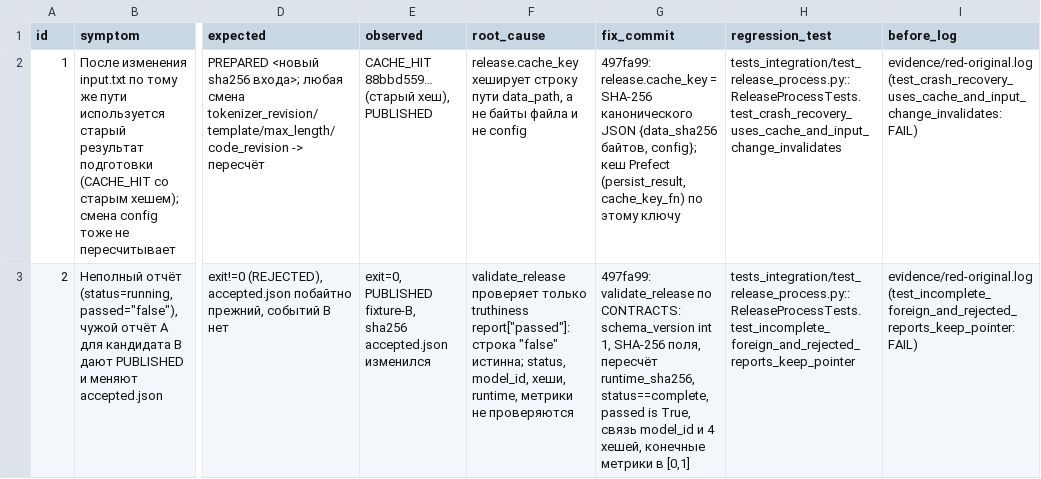
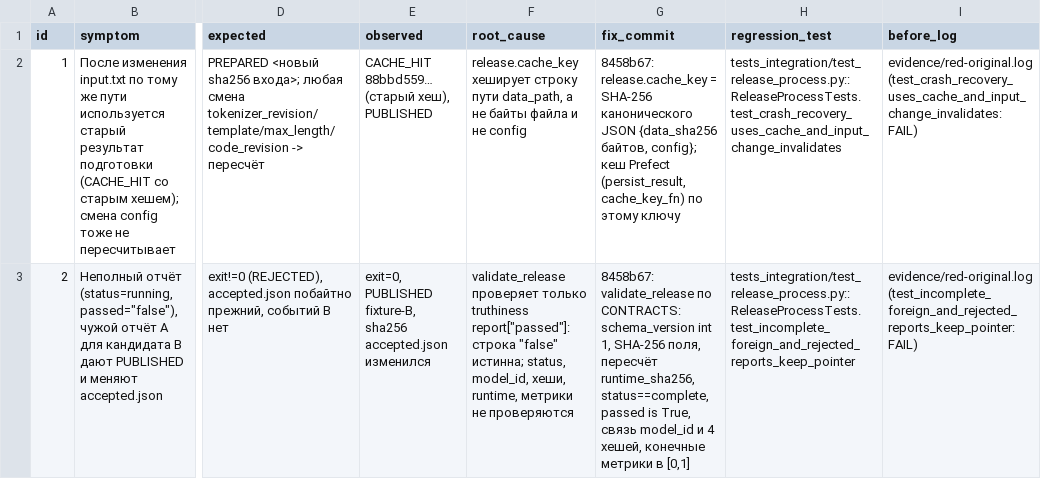
Before and after one commit to cold565/mlops-course-hw1-AgvanN, a CSV file: hw8-9-10/defects.csv, drawn as a sheet; only a part is shown, gaps mark what is left out; the diff covers the shown part only; the diff names each change by its address in the sheet, - before the commit and + after, or states it on an @@ line.

```diff
--- a/hw8-9-10/defects.csv
+++ b/hw8-9-10/defects.csv
-G2 (fix_commit): 497fa99: release.cache_key =…
+G2 (fix_commit): 8458b67: release.cache_key =…
-G3 (fix_commit): 497fa99: validate_release по…
+G3 (fix_commit): 8458b67: validate_release по…
```
Also changed, not shown: 5 edited cells elsewhere in this file, 3 other files.
